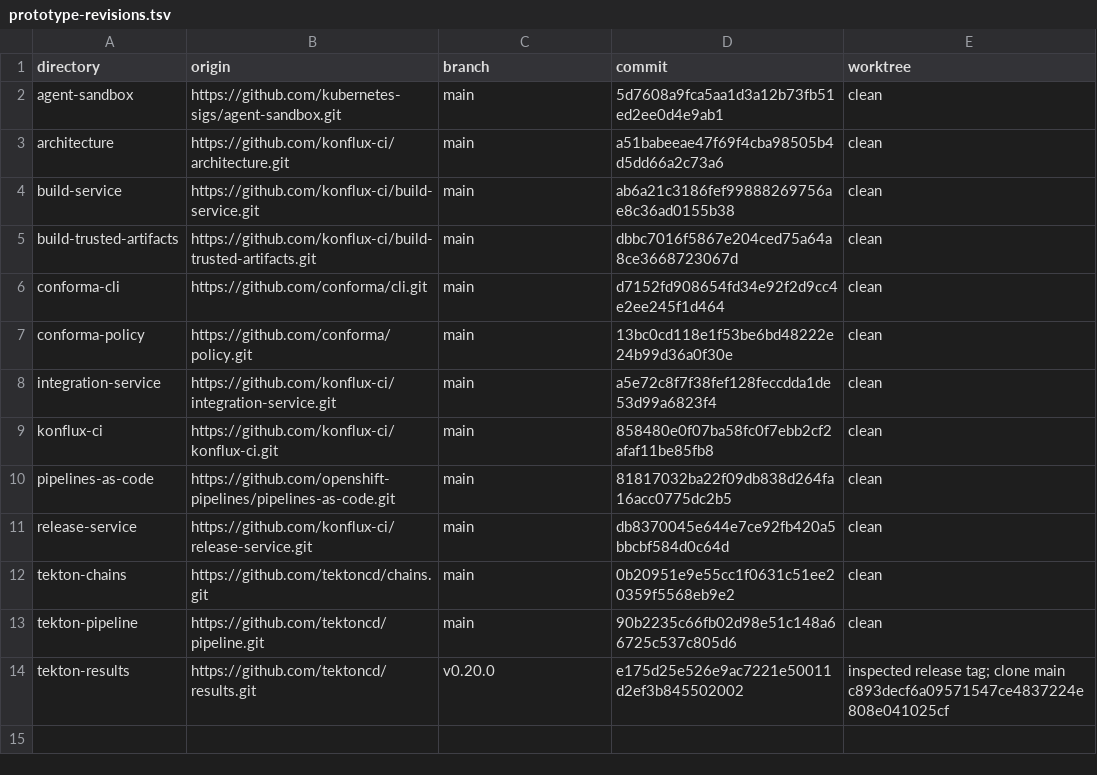
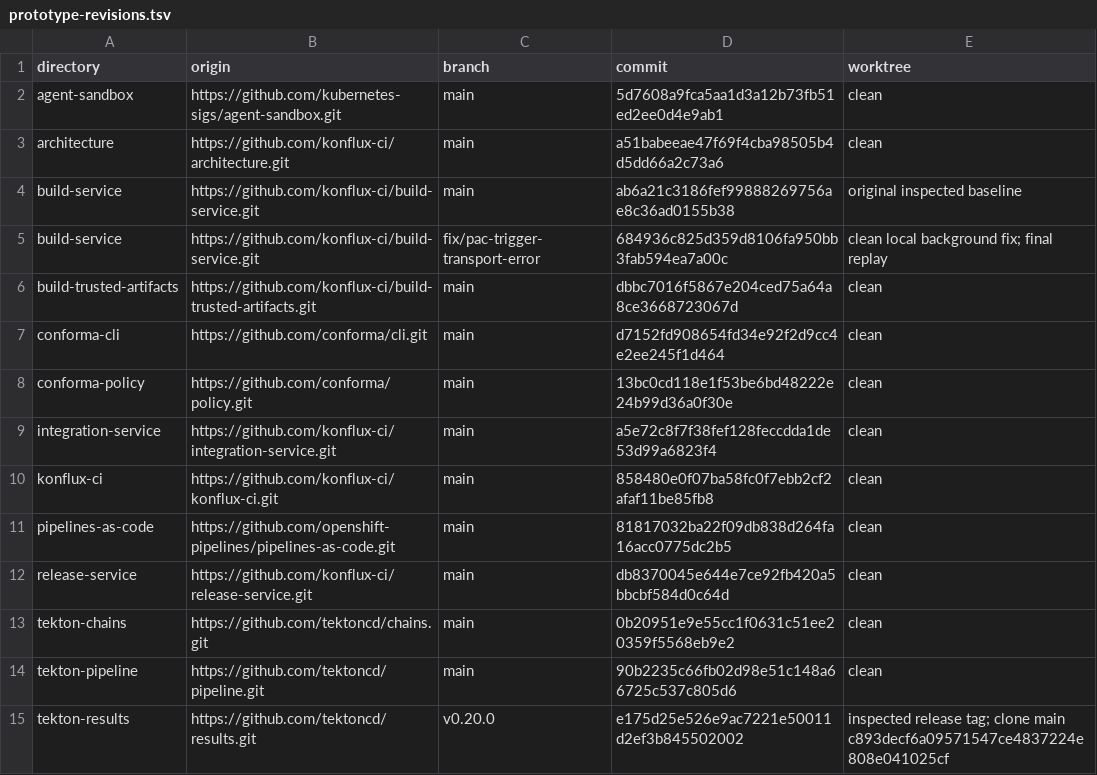
Before and after one commit to p5/konflux-sandbox, a TSV file: docs/prototype-revisions.tsv, drawn as a sheet.

Commit message:
fix(prototypes): check PaC trigger transport errors
Assert transport error propagation against the local Build Service fix.
Retain the original nil return reproduction through an explicit option.

```diff
--- a/docs/prototype-revisions.tsv
+++ b/docs/prototype-revisions.tsv
@@ -3,3 +3,4 @@ agent-sandbox	https://github.com/kubernetes-sigs/agent-sandbox.git	main	5d7608a9
 architecture	https://github.com/konflux-ci/architecture.git	main	a51babeeae47f69f4cba98505b4d5dd66a2c73a6	clean
-build-service	https://github.com/konflux-ci/build-service.git	main	ab6a21c3186fef99888269756ae8c36ad0155b38	clean
+build-service	https://github.com/konflux-ci/build-service.git	main	ab6a21c3186fef99888269756ae8c36ad0155b38	original inspected baseline
+build-service	https://github.com/konflux-ci/build-service.git	fix/pac-trigger-transport-error	684936c825d359d8106fa950bb3fab594ea7a00c	clean local background fix; final replay
 build-trusted-artifacts	https://github.com/konflux-ci/build-trusted-artifacts.git	main	dbbc7016f5867e204ced75a64a8ce3668723067d	clean
```
Also changed, not shown: 5 other files.
